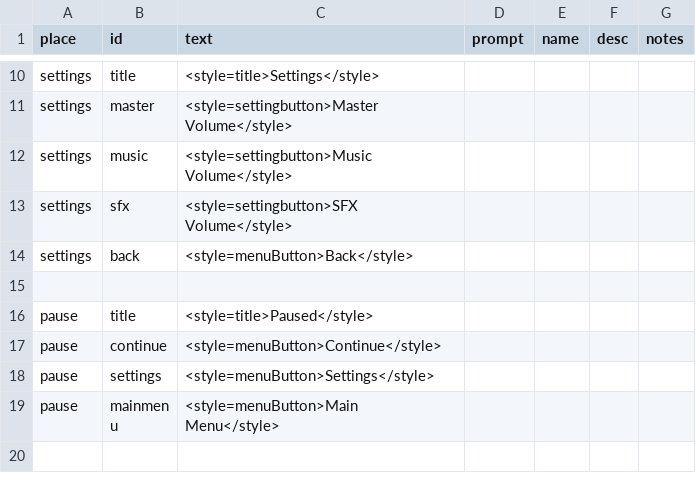
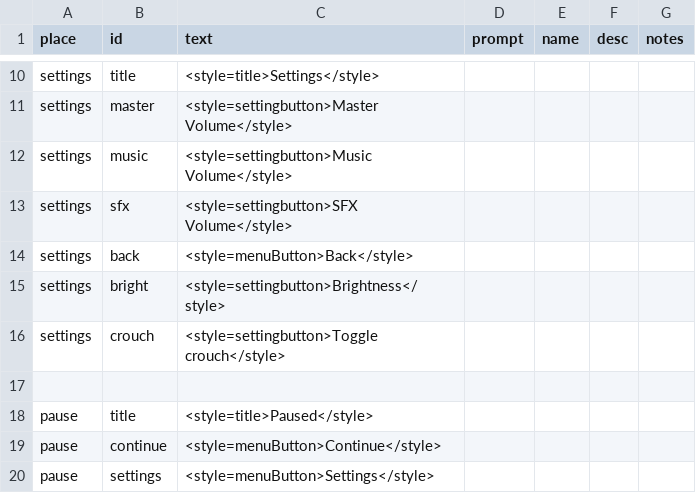
Before and after one commit to MoonTales/Spooky, a CSV file: Assets/Resources/Text/ui.csv, drawn as a sheet; only a part is shown, gaps mark what is left out; the shorter side is filled out with more unchanged rows; the diff names each change by its address in the sheet, - before the commit and + after, or states it on an @@ line.

Commit message:
Popup fixed and settings placement adjusted
brightness and toggle doesn't work yet

```diff
--- a/Assets/Resources/Text/ui.csv
+++ b/Assets/Resources/Text/ui.csv
+row 15: settings | bright | <style=settingbutton>Brightness</style>
+row 16: settings | crouch | <style=settingbutton>Toggle crouch</style>
```
Also changed, not shown: 4 other files.
